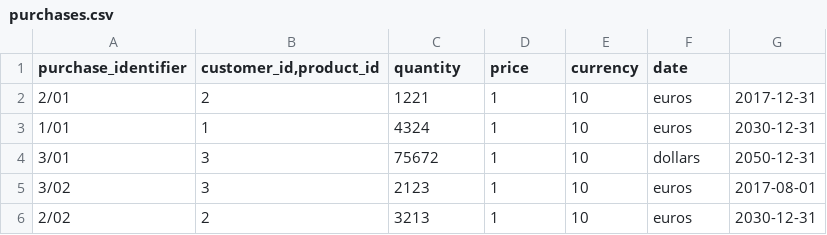
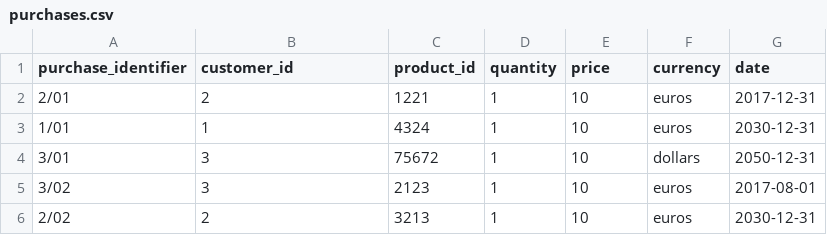
Before and after one commit to Souallet/di-ugo-fullstack, a CSV file: backend/data/purchases.csv, drawn as a sheet.

```diff
--- a/backend/data/purchases.csv
+++ b/backend/data/purchases.csv
@@ -1,2 +1,2 @@
-purchase_identifier;customer_id,product_id;quantity;price;currency;date
+purchase_identifier;customer_id;product_id;quantity;price;currency;date
 2/01;2;1221;1;10;"euros";2017-12-31
```
Also changed, not shown: 2 other files.
